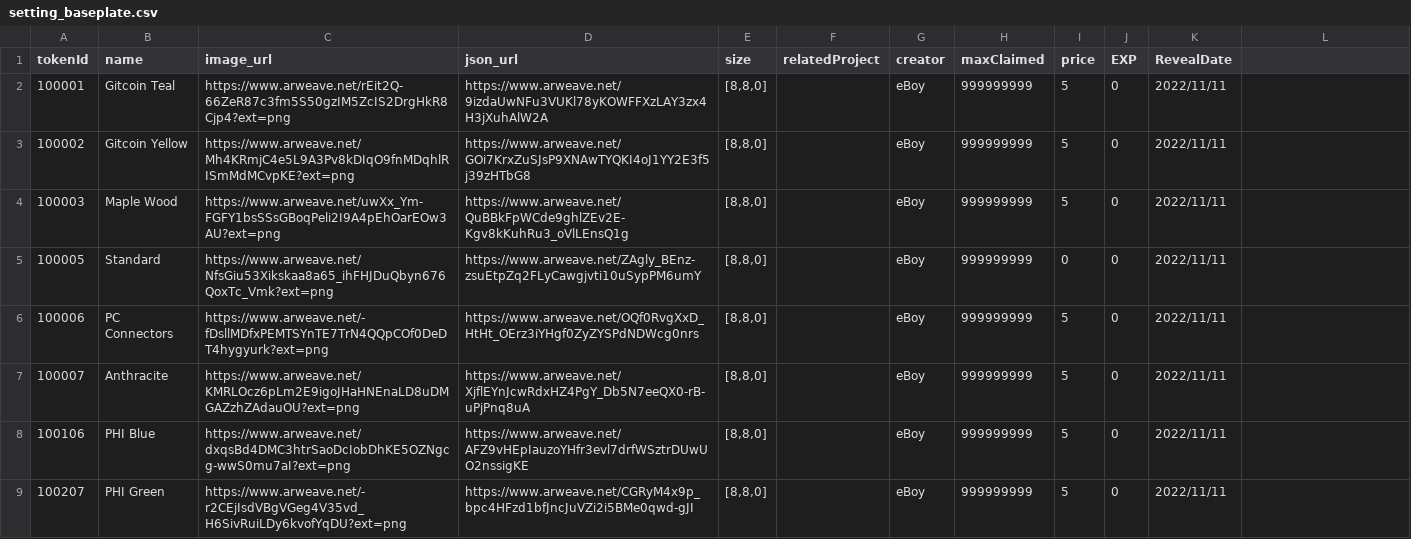
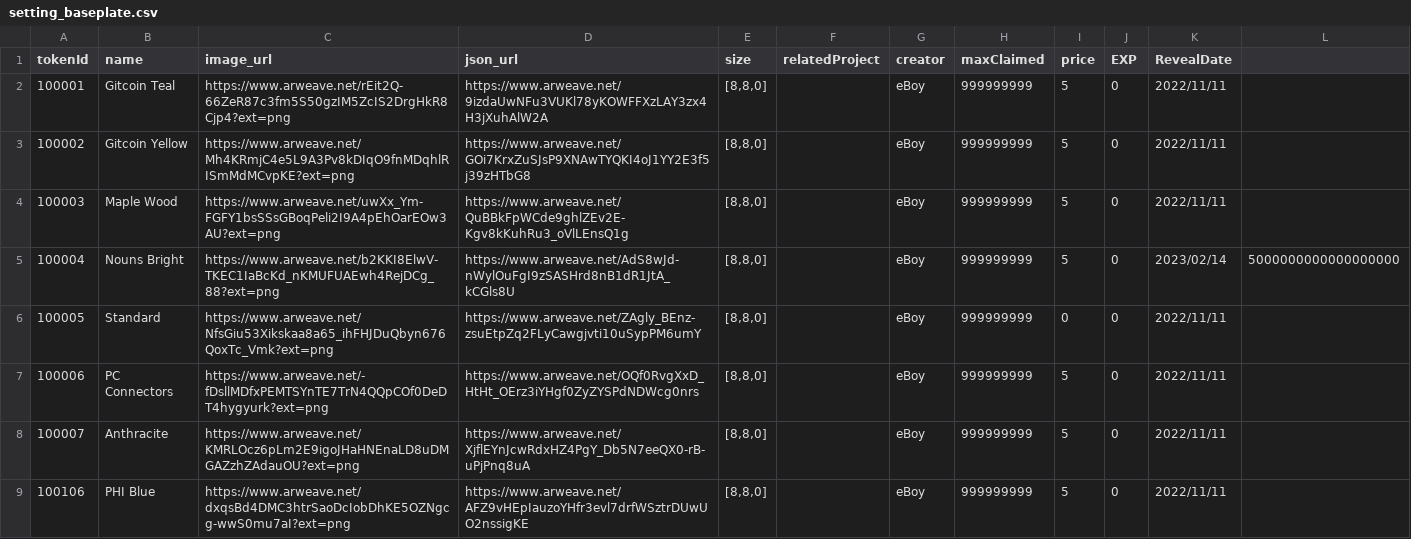
Before and after one commit to PHI-LABS-INC/Polygon-phi-contract, a CSV file: tasks/scripts/csv/setting_baseplate.csv, drawn as a sheet; only a part is shown; the shorter side is filled out with more unchanged rows.

```diff
--- a/tasks/scripts/csv/setting_baseplate.csv
+++ b/tasks/scripts/csv/setting_baseplate.csv
@@ -4,2 +4,3 @@ tokenId,name,image_url,json_url,size,relatedProject,creator,maxClaimed,price,EXP
 100003,Maple Wood,https://www.arweave.net/uwXx_Ym-FGFY1bsSSsGBoqPeli2I9A4pEhOarEOw3AU?ext=png,https://www.arweave.net/QuBBkFpWCde9ghlZEv2E-Kgv8kKuhRu3_oVlLEnsQ1g,"[8,8,0]",,eBoy,999999999,5,0,2022/11/11
+100004,Nouns Bright,https://www.arweave.net/b2KKI8ElwV-TKEC1IaBcKd_nKMUFUAEwh4RejDCg_88?ext=png,https://www.arweave.net/AdS8wJd-nWylOuFgI9zSASHrd8nB1dR1JtA_kCGls8U,"[8,8,0]",,eBoy,999999999,5,0,2023/02/14,5000000000000000000
 100005,Standard,https://www.arweave.net/NfsGiu53Xikskaa8a65_ihFHJDuQbyn676QoxTc_Vmk?ext=png,https://www.arweave.net/ZAgly_BEnz-zsuEtpZq2FLyCawgjvti10uSypPM6umY,"[8,8,0]",,eBoy,999999999,0,0,2022/11/11
```
Also changed, not shown: tasks/scripts/csv/setting_premiumObjects.csv, tasks/scripts/csv/setting_questObjects.csv, 1 other file.
